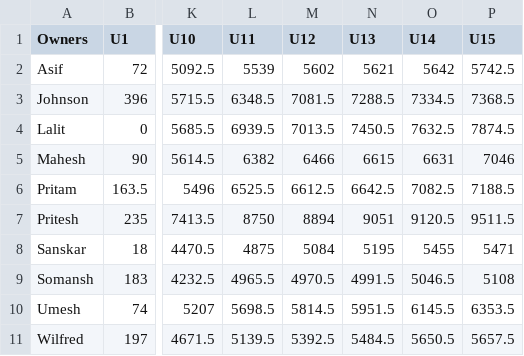
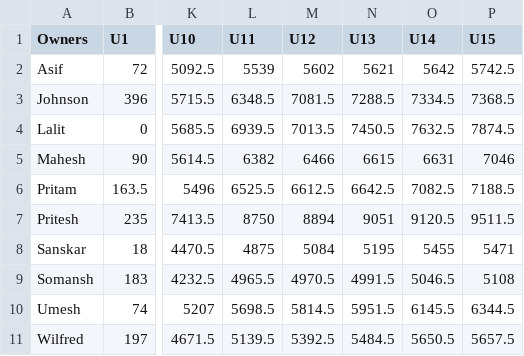
Before and after one commit to AsifCodeBank123/ipl-fantasy-dashboard, a CSV file: owners_performance_updates.csv, drawn as a sheet; only a part is shown, gaps mark what is left out; the diff names each change by its address in the sheet, - before the commit and + after, or states it on an @@ line.

```diff
--- a/owners_performance_updates.csv
+++ b/owners_performance_updates.csv
-P10 (U15): 6353.5
+P10 (U15): 6344.5
```
Also changed, not shown: points.csv, 6 other files.
